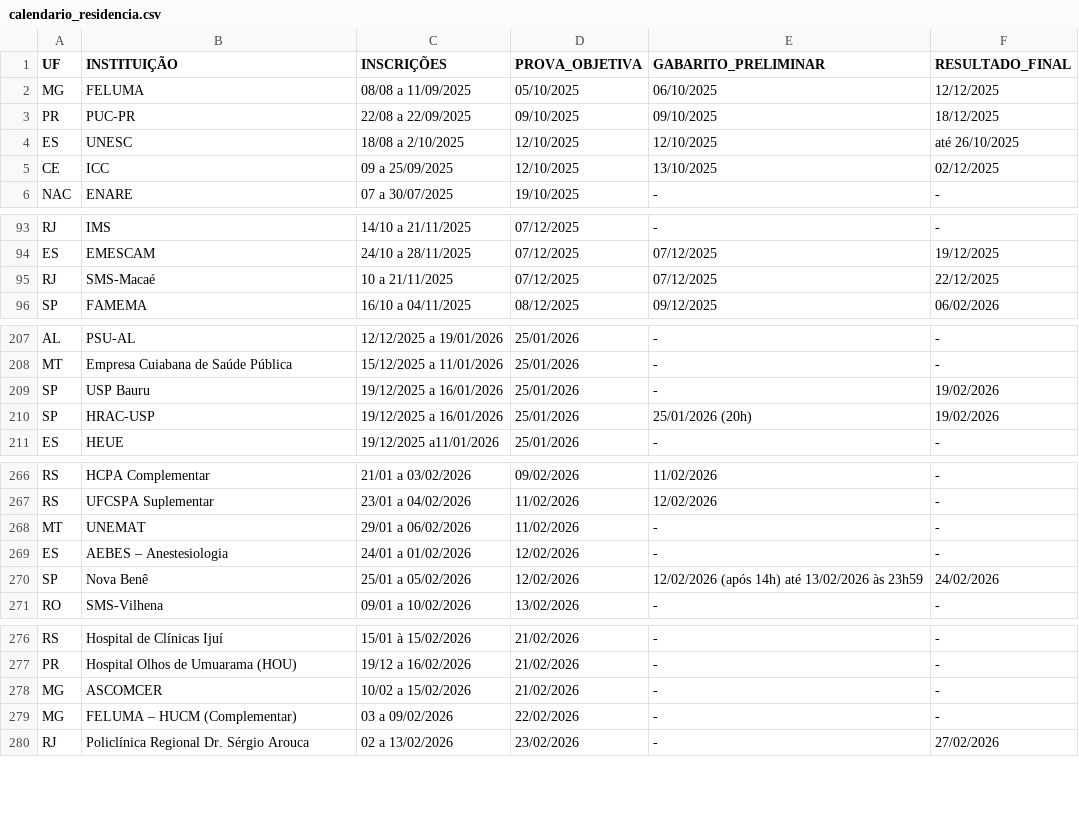
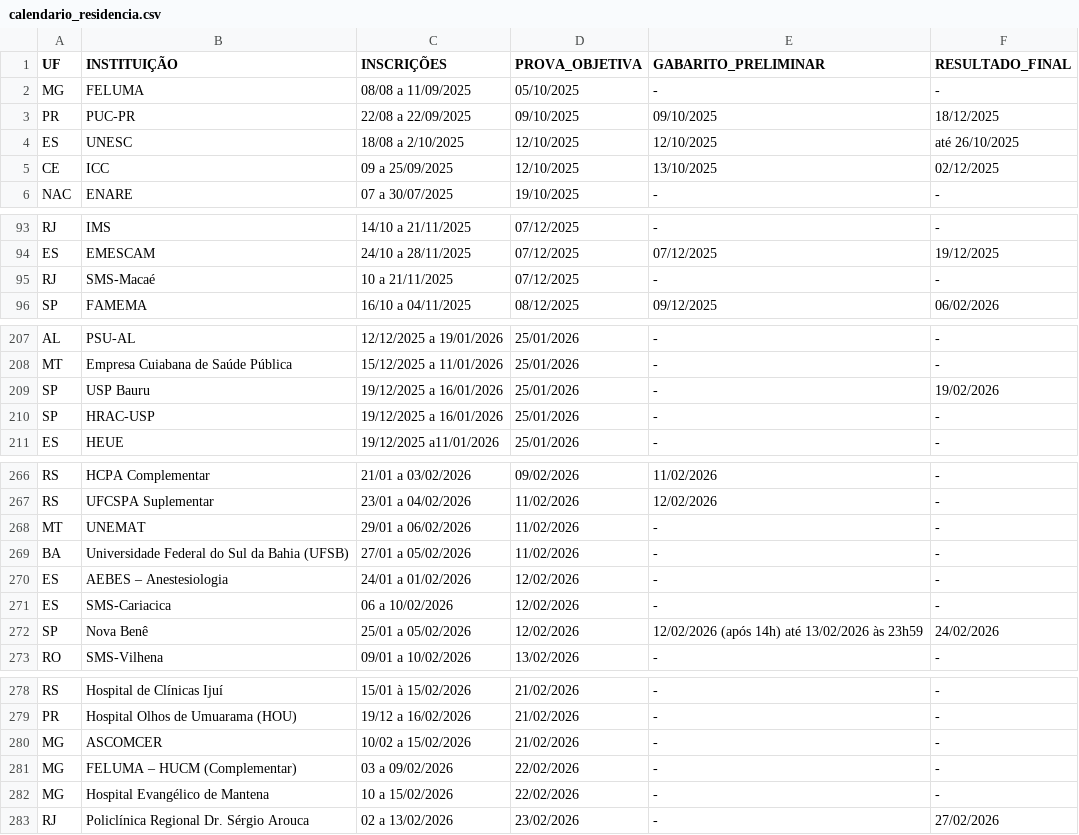
Before and after one commit to cadeteafya/calendario-provas, a CSV file: data/calendario_residencia.csv, drawn as a sheet; only a part is shown, gaps mark what is left out.

```diff
--- a/data/calendario_residencia.csv
+++ b/data/calendario_residencia.csv
@@ -1,3 +1,3 @@
 UF,INSTITUIÇÃO,INSCRIÇÕES,PROVA_OBJETIVA,GABARITO_PRELIMINAR,RESULTADO_FINAL
-MG,FELUMA,08/08 a 11/09/2025,05/10/2025,06/10/2025,12/12/2025
+MG,FELUMA,08/08 a 11/09/2025,05/10/2025,-,-
 PR,PUC-PR,22/08 a 22/09/2025,09/10/2025,09/10/2025,18/12/2025
@@ -94,3 +94,3 @@ RJ,IMS,14/10 a 21/11/2025,07/12/2025,-,-
 ES,EMESCAM,24/10 a 28/11/2025,07/12/2025,07/12/2025,19/12/2025
-RJ,SMS-Macaé,10 a 21/11/2025,07/12/2025,07/12/2025,22/12/2025
+RJ,SMS-Macaé,10 a 21/11/2025,07/12/2025,-,-
 SP,FAMEMA,16/10 a 04/11/2025,08/12/2025,09/12/2025,06/02/2026
@@ -209,3 +209,3 @@ MT,Empresa Cuiabana de Saúde Pública,15/12/2025 a 11/01/2026,25/01/2026,-,-
 SP,USP Bauru,19/12/2025 a 16/01/2026,25/01/2026,-,19/02/2026
-SP,HRAC-USP,19/12/2025 a 16/01/2026,25/01/2026,25/01/2026 (20h),19/02/2026
+SP,HRAC-USP,19/12/2025 a 16/01/2026,25/01/2026,-,-
 ES,HEUE,19/12/2025 a11/01/2026,25/01/2026,-,-
@@ -268,3 +268,5 @@ RS,UFCSPA Suplementar,23/01 a 04/02/2026,11/02/2026,12/02/2026,-
 MT,UNEMAT,29/01 a 06/02/2026,11/02/2026,-,-
+BA,Universidade Federal do Sul da Bahia (UFSB),27/01 a 05/02/2026,11/02/2026,-,-
 ES,AEBES – Anestesiologia,24/01 a 01/02/2026,12/02/2026,-,-
+ES,SMS-Cariacica,06 a 10/02/2026,12/02/2026,-,-
 SP,Nova Benê,25/01 a 05/02/2026,12/02/2026,12/02/2026 (após 14h) até 13/02/2026 às 23h59,24/02/2026
@@ -279,2 +281,3 @@ MG,ASCOMCER,10/02 a 15/02/2026,21/02/2026,-,-
 MG,FELUMA – HUCM (Complementar),03 a 09/02/2026,22/02/2026,-,-
+MG,Hospital Evangélico de Mantena,10 a 15/02/2026,22/02/2026,-,-
 RJ,Policlínica Regional Dr. Sérgio Arouca,02 a 13/02/2026,23/02/2026,-,27/02/2026
```
Also changed, not shown: 2 other files.
